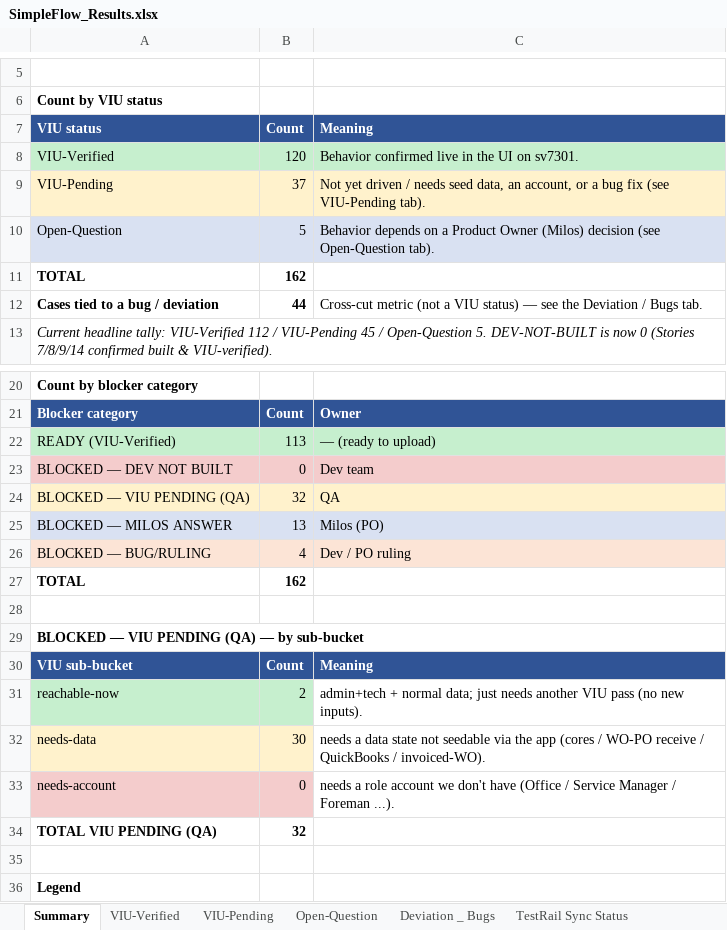
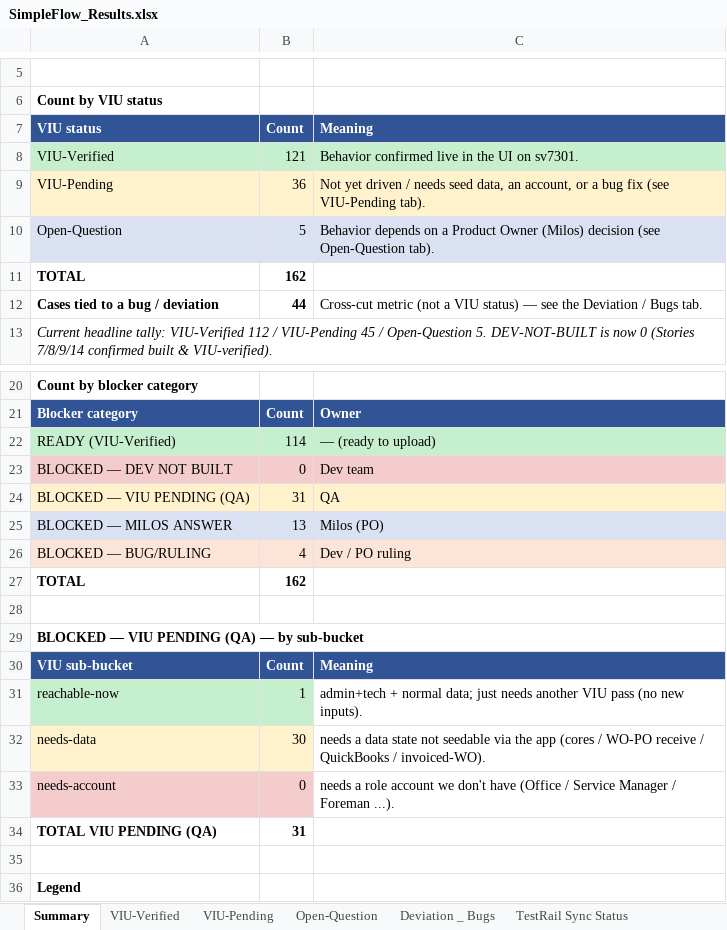
Before and after one commit to bilalmuzamil-sketch/Manual-test-Cases, an Excel workbook: build/simple-flow/SimpleFlow_Results.xlsx, sheet Summary, drawn as a sheet; only a part is shown, gaps mark what is left out; values as stored, in another font and other column widths than the file's, no borders; the diff names each change by its address in the sheet, - before the commit and + after, or states it on an @@ line.

```diff
--- a/build/simple-flow/SimpleFlow_Results.xlsx (sheet Summary)
+++ b/build/simple-flow/SimpleFlow_Results.xlsx (sheet Summary)
-B8: 120
+B8: 121
-B9: 37
+B9: 36
-B22: 113
+B22: 114
-B24: 32
+B24: 31
-B31: 2
+B31: 1
-B34: 32
+B34: 31
```
Also changed, not shown: sheet VIU-Pending, sheet VIU-Verified, sheet Deviation _ Bugs, build/simple-flow/SimpleFlow_Blockers_Tracker.xlsx, 7 other files.
